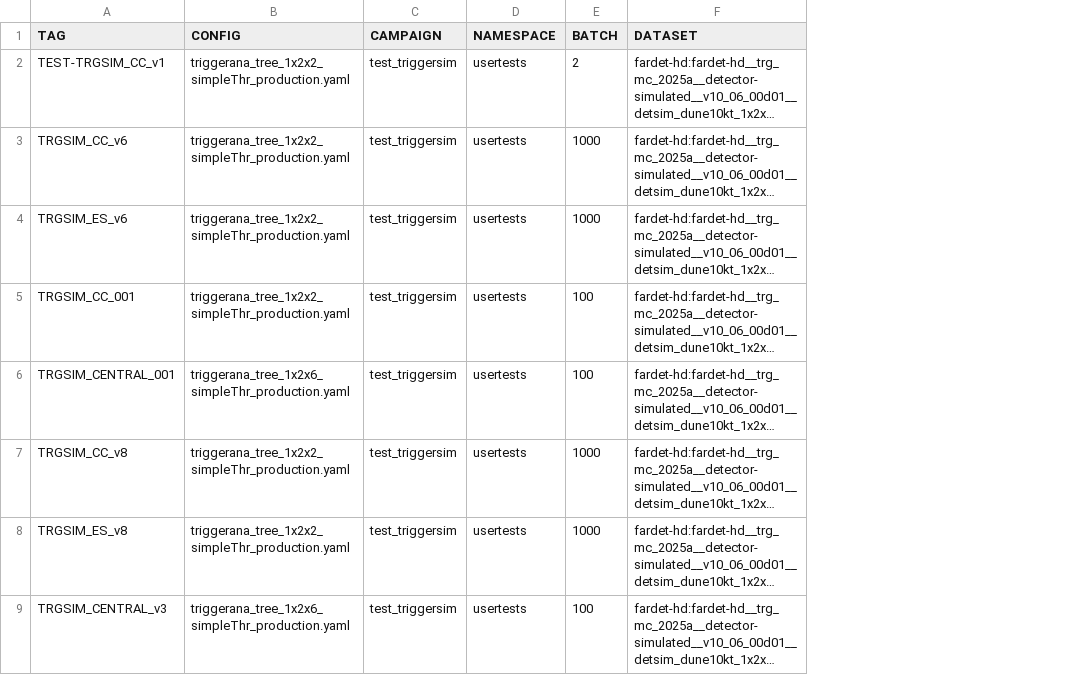
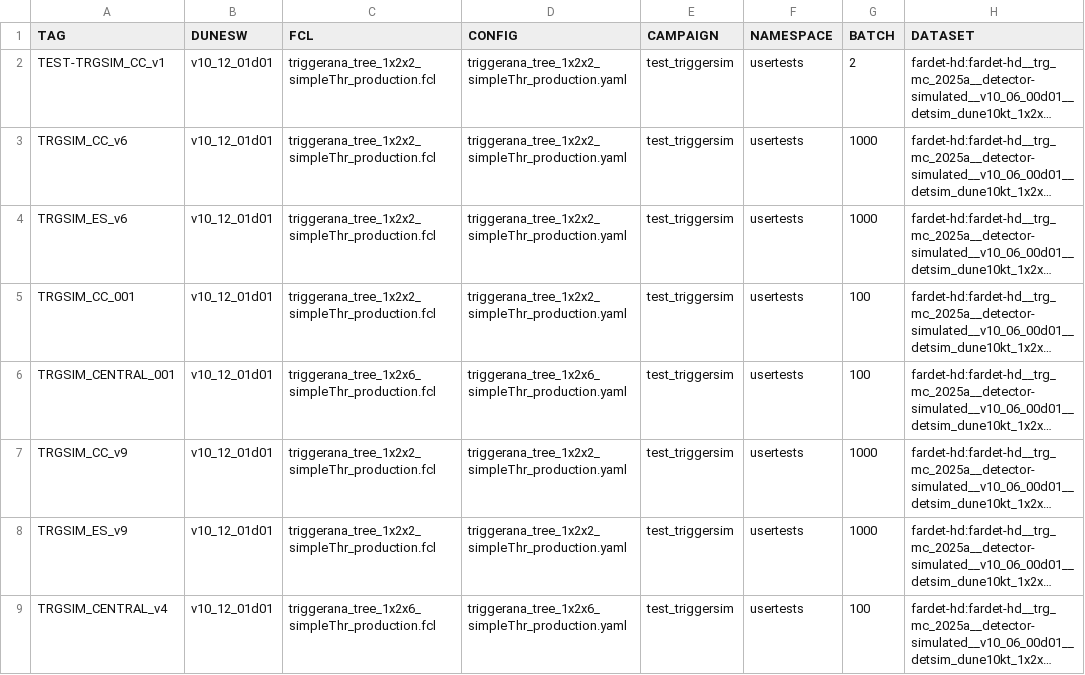
Before and after one commit to DUNE/merge-utils, a CSV file: campaigns/trigprim-2026-03/trigprim-2026-03.csv, drawn as a sheet; long unchanged cells end in …; the diff names each change by its address in the sheet, - before the commit and + after, or states it on an @@ line.

```diff
--- a/campaigns/trigprim-2026-03/trigprim-2026-03.csv
+++ b/campaigns/trigprim-2026-03/trigprim-2026-03.csv
+column B (DUNESW), rows 2-9: all v10_12_01d01
+column C (FCL), rows 2-9: triggerana_tree_1x2x2_simpleThr_production.fcl | triggerana_tree_1x2x2_simpleThr_production.fcl | triggerana_tree_1x2x2_simpleThr_production.fcl | triggerana_tree_1x2x2_simpleThr_production.fcl | triggerana_tree_1x2x6_simpleThr_production.fcl | triggerana_tree_1x2x2_simpleThr_production.fcl | triggerana_tree_1x2x2_simpleThr_production.fcl | triggerana_tree_1x2x6_simpleThr_production.fcl
-A7 (TAG): TRGSIM_CC_v8
+A7 (TAG): TRGSIM_CC_v9
-A8 (TAG): TRGSIM_ES_v8
+A8 (TAG): TRGSIM_ES_v9
-A9 (TAG): TRGSIM_CENTRAL_v3
+A9 (TAG): TRGSIM_CENTRAL_v4
```
Also changed, not shown: campaigns/trigprim-2026-03/trigprim-2026-03_jobs.csv, 2 other files.
